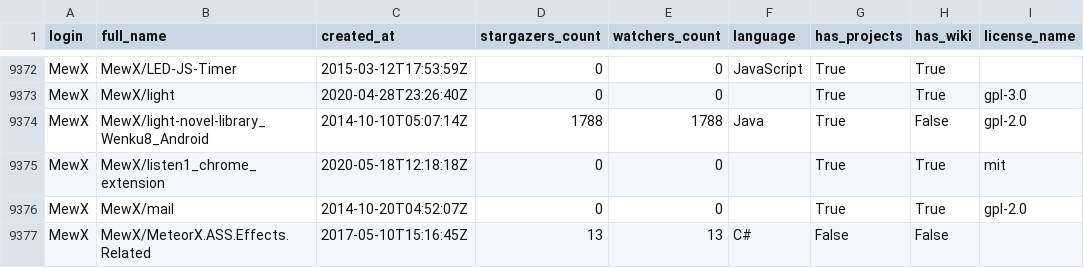
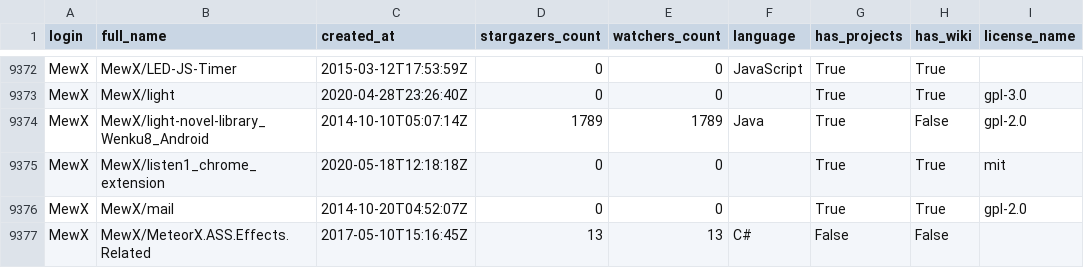
Before and after one commit to Ankit972-dotcom/sydney-github-users, a CSV file: repositories.csv, drawn as a sheet; only a part is shown, gaps mark what is left out; the diff covers the shown part only.

```diff
--- a/repositories.csv
+++ b/repositories.csv
@@ -9373,3 +9373,3 @@ MewX,MewX/LED-JS-Timer,2015-03-12T17:53:59Z,0,0,JavaScript,True,True,
 MewX,MewX/light,2020-04-28T23:26:40Z,0,0,,True,True,gpl-3.0
-MewX,MewX/light-novel-library_Wenku8_Android,2014-10-10T05:07:14Z,1788,1788,Java,True,False,gpl-2.0
+MewX,MewX/light-novel-library_Wenku8_Android,2014-10-10T05:07:14Z,1789,1789,Java,True,False,gpl-2.0
 MewX,MewX/listen1_chrome_extension,2020-05-18T12:18:18Z,0,0,,True,True,mit
```
Also changed, not shown: 24 edited cells elsewhere in this file, users.csv.
